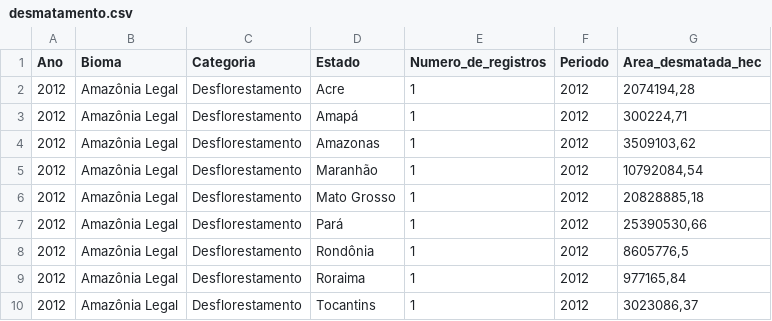
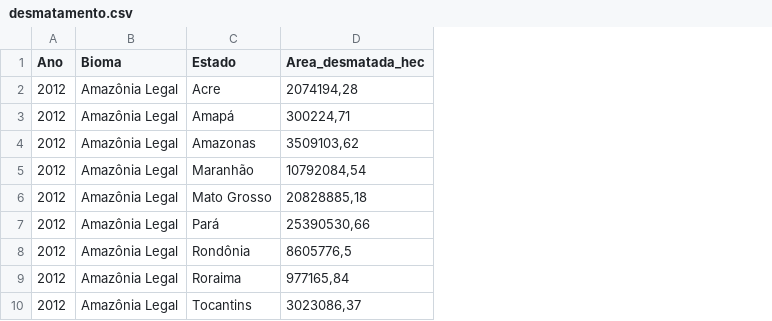
Before and after one commit to TiagoTozo/TP2-IBD, a CSV file: DataSets/desmatamento.csv, drawn as a sheet; only a part is shown; removed rows and columns are numbered as before the commit, all else as after; the diff covers the shown part only; the diff names each change by its address in the sheet, - before the commit and + after, or states it on an @@ line.

Commit message:
Entidade dos biomas

```diff
--- a/DataSets/desmatamento.csv
+++ b/DataSets/desmatamento.csv
-column C (Categoria), rows 2-10: all Desflorestamento
-column E (Numero_de_registros), rows 2-10: all 1
-column F (Periodo), rows 2-10: all 2012
```
Also changed, not shown: 40 added rows elsewhere in this file.
